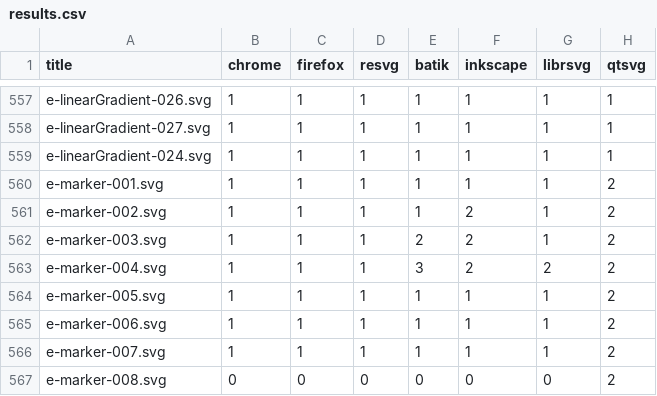
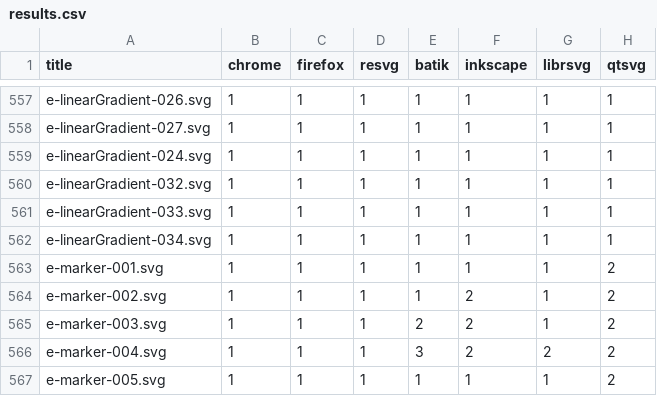
Before and after one commit to RazrFalcon/resvg-test-suite, a CSV file: results.csv, drawn as a sheet; only a part is shown, gaps mark what is left out; the shorter side is filled out with more unchanged rows.

Commit message:
Added new 'linearGradient' element tests.

```diff
--- a/results.csv
+++ b/results.csv
@@ -559,2 +559,5 @@ e-linearGradient-027.svg,1,1,1,1,1,1,1
 e-linearGradient-024.svg,1,1,1,1,1,1,1
+e-linearGradient-032.svg,1,1,1,1,1,1,1
+e-linearGradient-033.svg,1,1,1,1,1,1,1
+e-linearGradient-034.svg,1,1,1,1,1,1,1
 e-marker-001.svg,1,1,1,1,1,1,2
```
Also changed, not shown: 7 other files.
